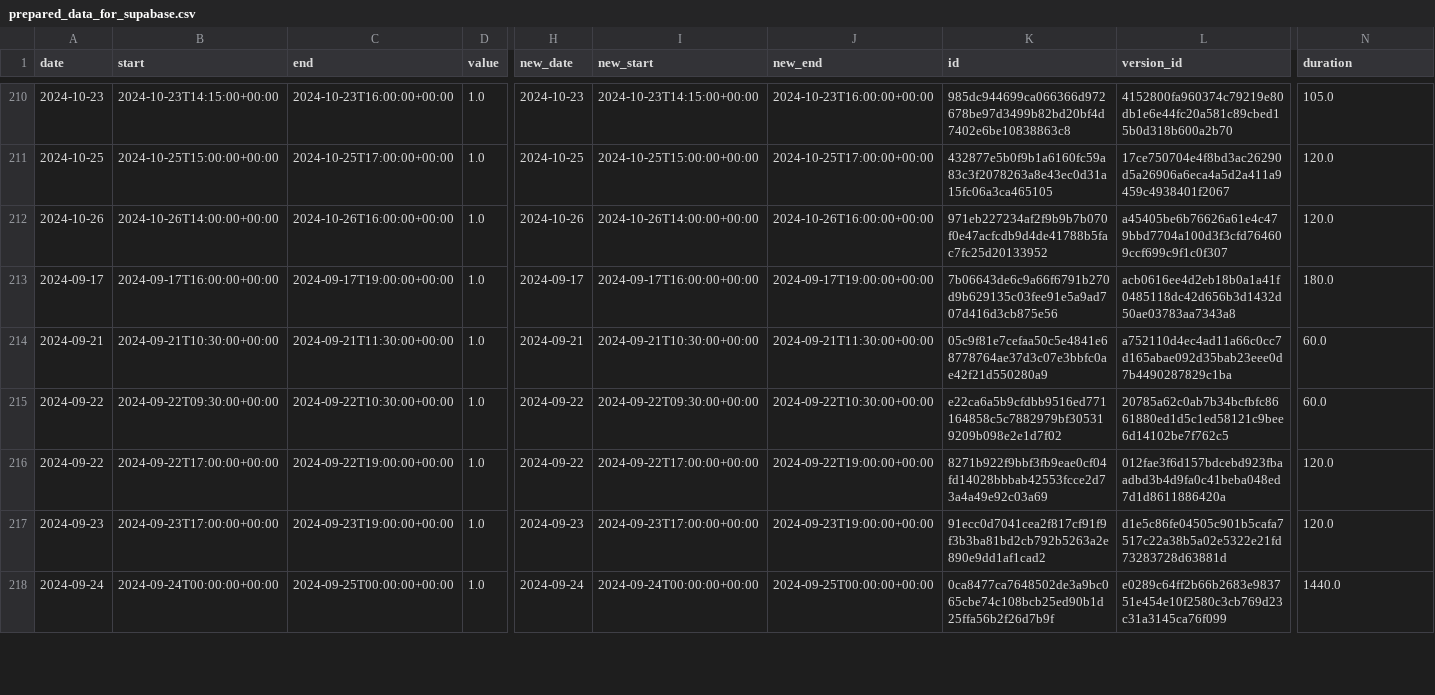
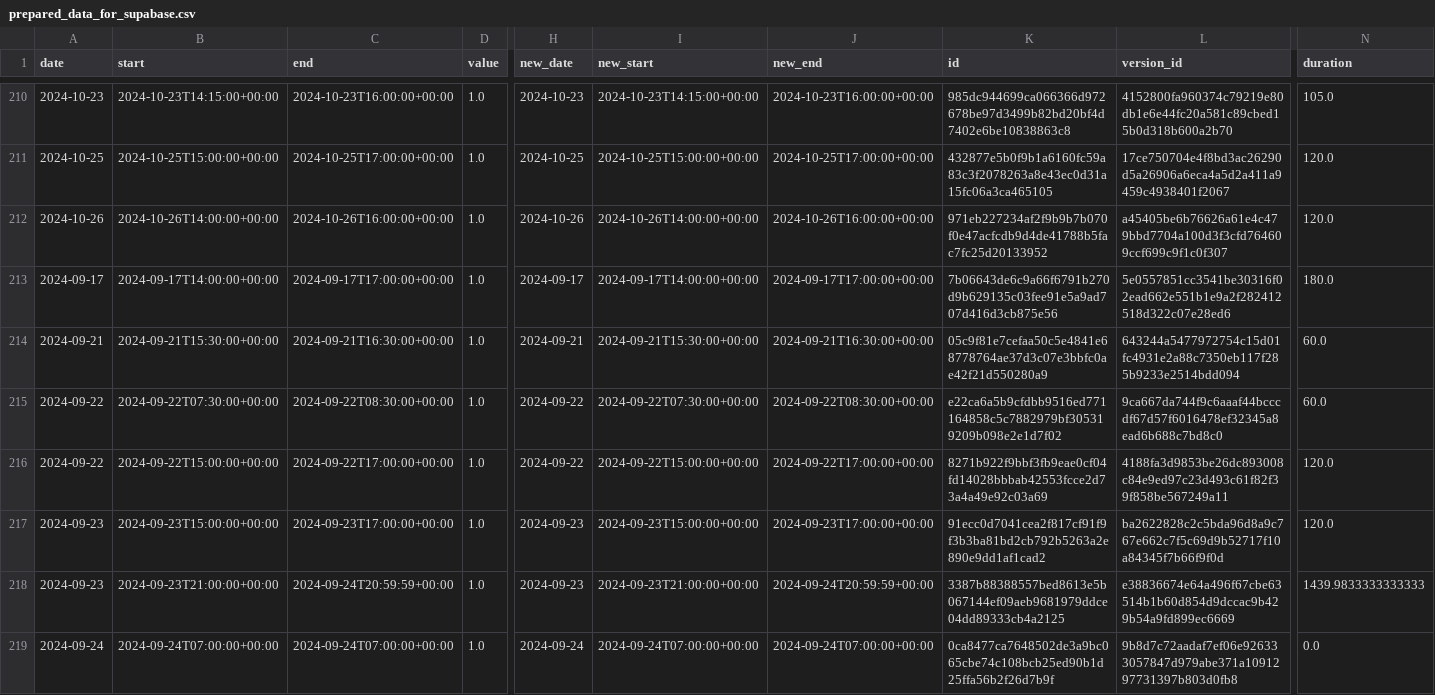
Before and after one commit to hajkuron/notion-githubchart, a CSV file: data/prepared_data_for_supabase.csv, drawn as a sheet; only a part is shown, gaps mark what is left out; addresses are those after the commit; rows hold the shown columns only; the diff covers the shown part only; the diff names each change by its address in the sheet, - before the commit and + after, or states it on an @@ line.

```diff
--- a/data/prepared_data_for_supabase.csv
+++ b/data/prepared_data_for_supabase.csv
-B213 (start): 2024-09-17T16:00:00+00:00
+B213 (start): 2024-09-17T14:00:00+00:00
-C213 (end): 2024-09-17T19:00:00+00:00
+C213 (end): 2024-09-17T17:00:00+00:00
-I213 (new_start): 2024-09-17T16:00:00+00:00
+I213 (new_start): 2024-09-17T14:00:00+00:00
-J213 (new_end): 2024-09-17T19:00:00+00:00
+J213 (new_end): 2024-09-17T17:00:00+00:00
-L213 (version_id): acb0616ee4d2eb18b0a1a41f0485118dc42d656b3d1432d50ae03783aa7343a8
+L213 (version_id): 5e0557851cc3541be30316f02ead662e551b1e9a2f282412518d322c07e28ed6
-B214 (start): 2024-09-21T10:30:00+00:00
+B214 (start): 2024-09-21T15:30:00+00:00
-C214 (end): 2024-09-21T11:30:00+00:00
+C214 (end): 2024-09-21T16:30:00+00:00
-I214 (new_start): 2024-09-21T10:30:00+00:00
+I214 (new_start): 2024-09-21T15:30:00+00:00
-J214 (new_end): 2024-09-21T11:30:00+00:00
+J214 (new_end): 2024-09-21T16:30:00+00:00
-L214 (version_id): a752110d4ec4ad11a66c0cc7d165abae092d35bab23eee0d7b4490287829c1ba
+L214 (version_id): 643244a5477972754c15d01fc4931e2a88c7350eb117f285b9233e2514bdd094
-B215 (start): 2024-09-22T09:30:00+00:00
+B215 (start): 2024-09-22T07:30:00+00:00
-C215 (end): 2024-09-22T10:30:00+00:00
+C215 (end): 2024-09-22T08:30:00+00:00
-I215 (new_start): 2024-09-22T09:30:00+00:00
+I215 (new_start): 2024-09-22T07:30:00+00:00
-J215 (new_end): 2024-09-22T10:30:00+00:00
+J215 (new_end): 2024-09-22T08:30:00+00:00
-L215 (version_id): 20785a62c0ab7b34bcfbfc8661880ed1d5c1ed58121c9bee6d14102be7f762c5
+L215 (version_id): 9ca667da744f9c6aaaf44bcccdf67d57f6016478ef32345a8ead6b688c7bd8c0
-B216 (start): 2024-09-22T17:00:00+00:00
+B216 (start): 2024-09-22T15:00:00+00:00
-C216 (end): 2024-09-22T19:00:00+00:00
+C216 (end): 2024-09-22T17:00:00+00:00
-I216 (new_start): 2024-09-22T17:00:00+00:00
+I216 (new_start): 2024-09-22T15:00:00+00:00
-J216 (new_end): 2024-09-22T19:00:00+00:00
+J216 (new_end): 2024-09-22T17:00:00+00:00
-L216 (version_id): 012fae3f6d157bdcebd923fbaadbd3b4d9fa0c41beba048ed7d1d8611886420a
+L216 (version_id): 4188fa3d9853be26dc893008c84e9ed97c23d493c61f82f39f858be567249a11
-B217 (start): 2024-09-23T17:00:00+00:00
+B217 (start): 2024-09-23T15:00:00+00:00
-C217 (end): 2024-09-23T19:00:00+00:00
+C217 (end): 2024-09-23T17:00:00+00:00
-I217 (new_start): 2024-09-23T17:00:00+00:00
+I217 (new_start): 2024-09-23T15:00:00+00:00
-J217 (new_end): 2024-09-23T19:00:00+00:00
+J217 (new_end): 2024-09-23T17:00:00+00:00
-L217 (version_id): d1e5c86fe04505c901b5cafa7517c22a38b5a02e5322e21fd73283728d63881d
+L217 (version_id): ba2622828c2c5bda96d8a9c767e662c7f5c69d9b52717f10a84345f7b66f9f0d
+row 218: 2024-09-23 | 2024-09-23T21:00:00+00:00 | 2024-09-24T20:59:59+00:00 | 1.0 | 2024-09-23 | 2024-09-23T21:00:00+00:00 | 2024-09-24T20:59:59+00:00 | 3387b88388557bed8613e5b067144ef09aeb9681979ddce04dd89333cb4a2125 | e38836674e64a496f67cbe63514b1b60d854d9dccac9b429b54a9fd899ec6669 | 1439.9833333333333
-B219 (start): 2024-09-24T00:00:00+00:00
+B219 (start): 2024-09-24T07:00:00+00:00
-C219 (end): 2024-09-25T00:00:00+00:00
+C219 (end): 2024-09-24T07:00:00+00:00
-I219 (new_start): 2024-09-24T00:00:00+00:00
+I219 (new_start): 2024-09-24T07:00:00+00:00
-J219 (new_end): 2024-09-25T00:00:00+00:00
+J219 (new_end): 2024-09-24T07:00:00+00:00
-L219 (version_id): e0289c64ff2b66b2683e983751e454e10f2580c3cb769d23c31a3145ca76f099
+L219 (version_id): 9b8d7c72aadaf7ef06e926333057847d979abe371a1091297731397b803d0fb8
-N219 (duration): 1440.0
+N219 (duration): 0.0
```
Also changed, not shown: 67 edited cells elsewhere in this file, 4 other files.
